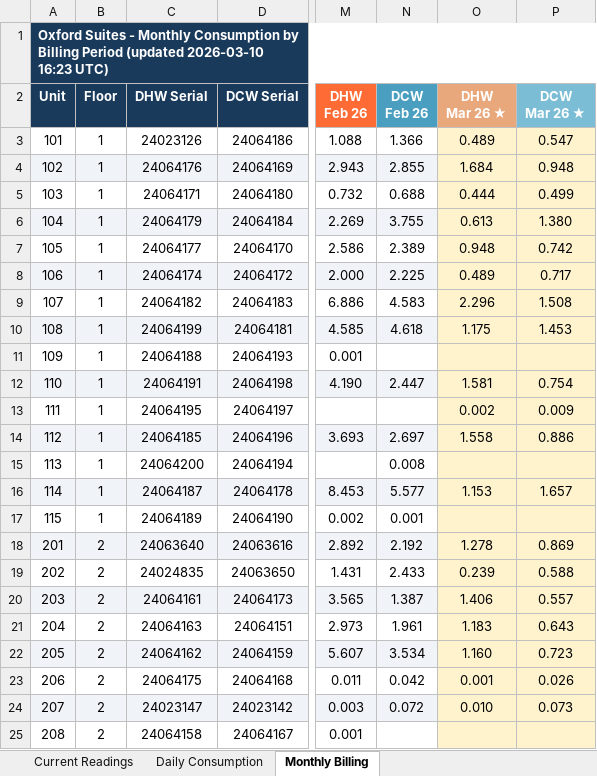
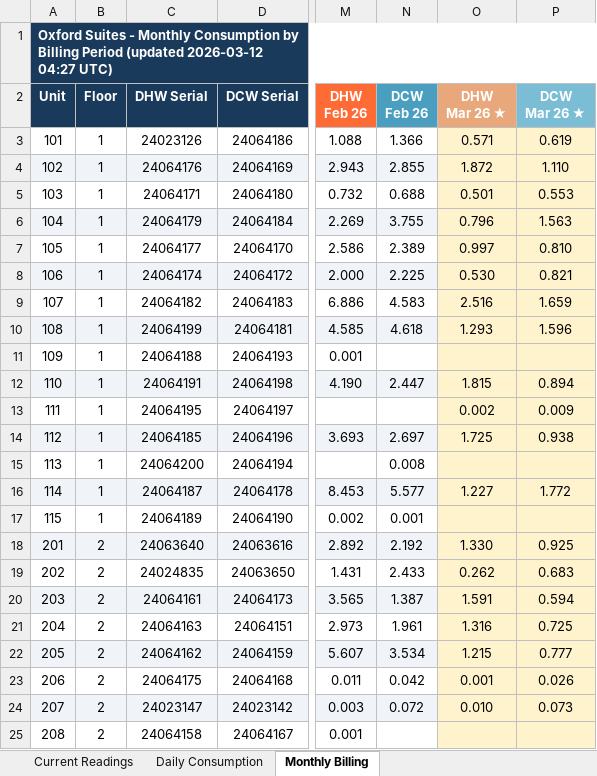
Before and after one commit to Arevaliving/Oxford-emetering, an Excel workbook: www/data/oxford_water_report.xlsx, sheet Monthly Billing, drawn as a sheet; only a part is shown, gaps mark what is left out; values as stored, in another font and other column widths than the file's, no borders; the diff covers the shown part only; the diff names each change by its address in the sheet, - before the commit and + after, or states it on an @@ line.

```diff
--- a/www/data/oxford_water_report.xlsx (sheet Monthly Billing)
+++ b/www/data/oxford_water_report.xlsx (sheet Monthly Billing)
-A1 (Unit): …Period (updated 2026-03-10 16:23 UTC)
+A1 (Unit): …Period (updated 2026-03-12 04:27 UTC)
-O3 (DHW Mar 26 ★): 0.489
+O3 (DHW Mar 26 ★): 0.571
-P3 (DCW Mar 26 ★): 0.547
+P3 (DCW Mar 26 ★): 0.619
-O4 (DHW Mar 26 ★): 1.684
+O4 (DHW Mar 26 ★): 1.872
-P4 (DCW Mar 26 ★): 0.948
+P4 (DCW Mar 26 ★): 1.110
-O5 (DHW Mar 26 ★): 0.444
+O5 (DHW Mar 26 ★): 0.501
-P5 (DCW Mar 26 ★): 0.499
+P5 (DCW Mar 26 ★): 0.553
-O6 (DHW Mar 26 ★): 0.613
+O6 (DHW Mar 26 ★): 0.796
-P6 (DCW Mar 26 ★): 1.380
+P6 (DCW Mar 26 ★): 1.563
-O7 (DHW Mar 26 ★): 0.948
+O7 (DHW Mar 26 ★): 0.997
-P7 (DCW Mar 26 ★): 0.742
+P7 (DCW Mar 26 ★): 0.810
-O8 (DHW Mar 26 ★): 0.489
+O8 (DHW Mar 26 ★): 0.530
-P8 (DCW Mar 26 ★): 0.717
+P8 (DCW Mar 26 ★): 0.821
-O9 (DHW Mar 26 ★): 2.296
+O9 (DHW Mar 26 ★): 2.516
-P9 (DCW Mar 26 ★): 1.508
+P9 (DCW Mar 26 ★): 1.659
-O10 (DHW Mar 26 ★): 1.175
+O10 (DHW Mar 26 ★): 1.293
-P10 (DCW Mar 26 ★): 1.453
+P10 (DCW Mar 26 ★): 1.596
-O12 (DHW Mar 26 ★): 1.581
+O12 (DHW Mar 26 ★): 1.815
-P12 (DCW Mar 26 ★): 0.754
+P12 (DCW Mar 26 ★): 0.894
-O14 (DHW Mar 26 ★): 1.558
+O14 (DHW Mar 26 ★): 1.725
-P14 (DCW Mar 26 ★): 0.886
+P14 (DCW Mar 26 ★): 0.938
-O16 (DHW Mar 26 ★): 1.153
+O16 (DHW Mar 26 ★): 1.227
-P16 (DCW Mar 26 ★): 1.657
+P16 (DCW Mar 26 ★): 1.772
-O18 (DHW Mar 26 ★): 1.278
+O18 (DHW Mar 26 ★): 1.330
-P18 (DCW Mar 26 ★): 0.869
+P18 (DCW Mar 26 ★): 0.925
-O19 (DHW Mar 26 ★): 0.239
+O19 (DHW Mar 26 ★): 0.262
-P19 (DCW Mar 26 ★): 0.588
+P19 (DCW Mar 26 ★): 0.683
-O20 (DHW Mar 26 ★): 1.406
+O20 (DHW Mar 26 ★): 1.591
-P20 (DCW Mar 26 ★): 0.557
+P20 (DCW Mar 26 ★): 0.594
-O21 (DHW Mar 26 ★): 1.183
+O21 (DHW Mar 26 ★): 1.316
-P21 (DCW Mar 26 ★): 0.643
+P21 (DCW Mar 26 ★): 0.725
-O22 (DHW Mar 26 ★): 1.160
+O22 (DHW Mar 26 ★): 1.215
-P22 (DCW Mar 26 ★): 0.723
+P22 (DCW Mar 26 ★): 0.777
```
Also changed, not shown: 112 edited cells elsewhere in this sheet, sheet Daily Consumption, sheet Current Readings, 2 other files.
